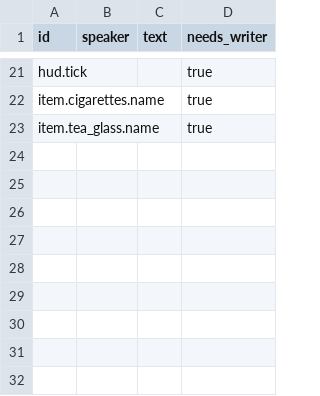
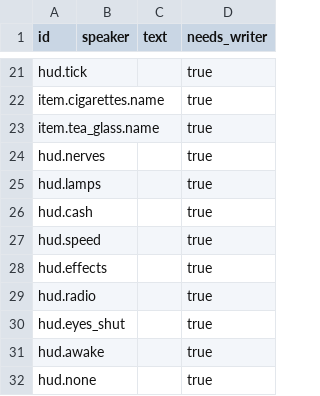
Before and after one commit to tahseenaliahmad0/I99, a CSV file: data/lines_ar.csv, drawn as a sheet; only a part is shown, gaps mark what is left out.

```diff
--- a/data/lines_ar.csv
+++ b/data/lines_ar.csv
@@ -23 +23,10 @@ item.cigarettes.name,,,true
 item.tea_glass.name,,,true
+hud.nerves,,,true
+hud.lamps,,,true
+hud.cash,,,true
+hud.speed,,,true
+hud.effects,,,true
+hud.radio,,,true
+hud.eyes_shut,,,true
+hud.awake,,,true
+hud.none,,,true
```
Also changed, not shown: data/lines_en.csv, 8 other files.
